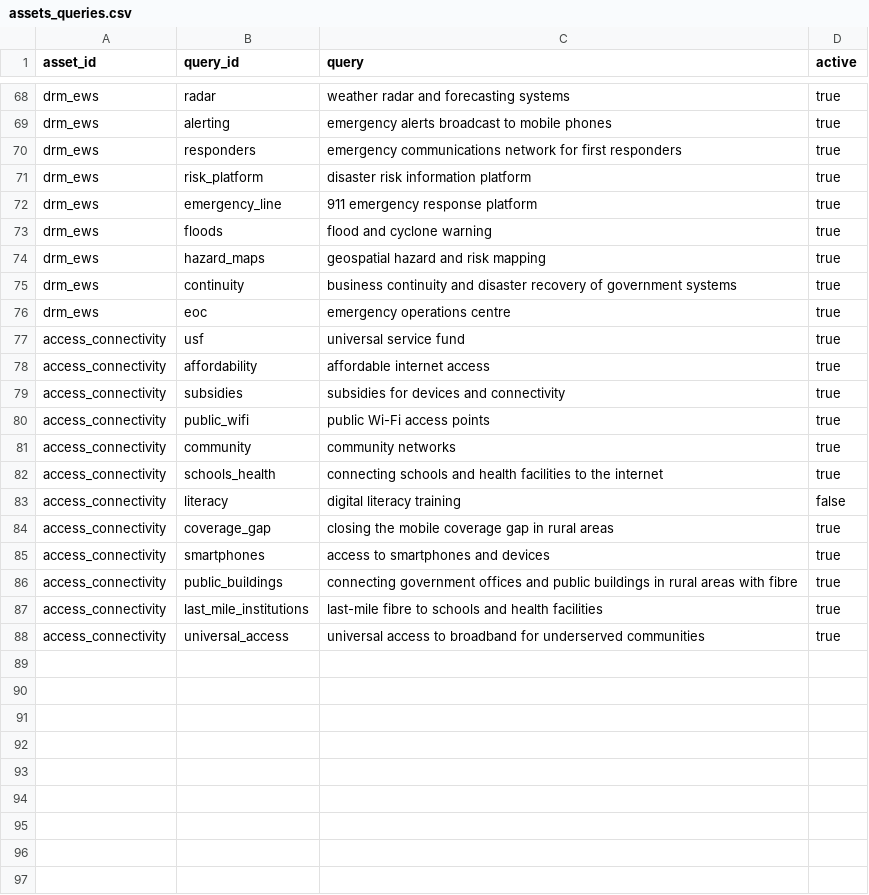
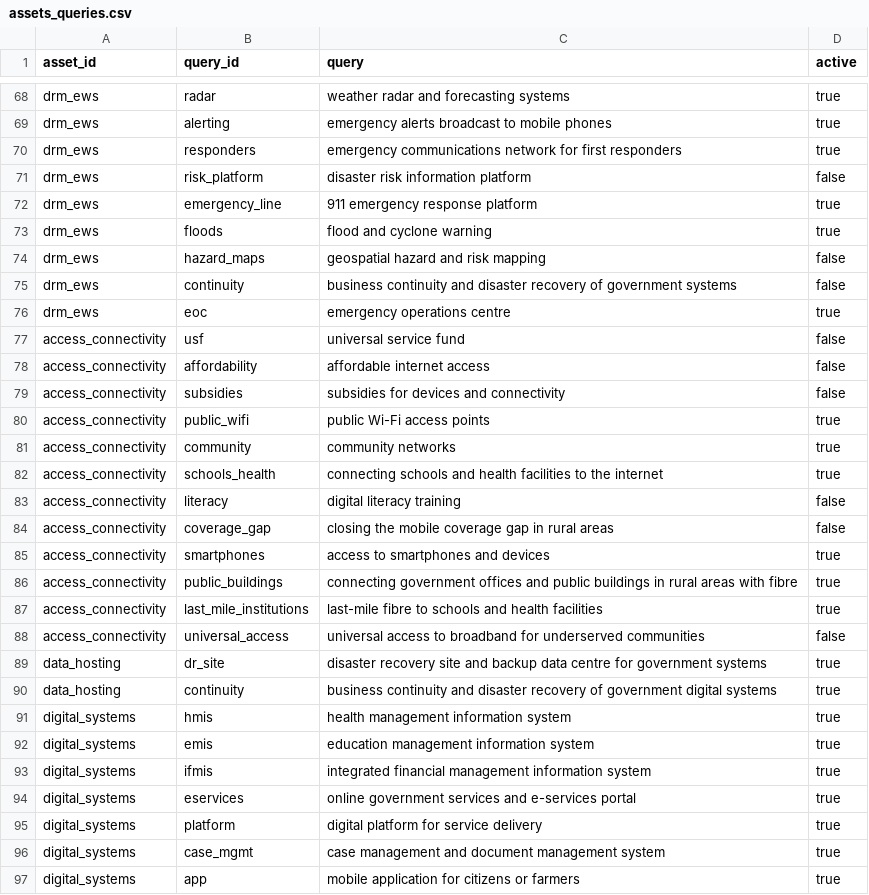
Before and after one commit to devvartpoddar/wbg-digital-resilience, a CSV file: inputs/taxonomy/assets_queries.csv, drawn as a sheet; only a part is shown, gaps mark what is left out; the diff covers the shown part only.

```diff
--- a/inputs/taxonomy/assets_queries.csv
+++ b/inputs/taxonomy/assets_queries.csv
@@ -70,11 +70,11 @@ drm_ews,alerting,emergency alerts broadcast to mobile phones,true
 drm_ews,responders,emergency communications network for first responders,true
-drm_ews,risk_platform,disaster risk information platform,true
+drm_ews,risk_platform,disaster risk information platform,false
 drm_ews,emergency_line,911 emergency response platform,true
 drm_ews,floods,flood and cyclone warning,true
-drm_ews,hazard_maps,geospatial hazard and risk mapping,true
-drm_ews,continuity,business continuity and disaster recovery of government systems,true
+drm_ews,hazard_maps,geospatial hazard and risk mapping,false
+drm_ews,continuity,business continuity and disaster recovery of government systems,false
 drm_ews,eoc,emergency operations centre,true
-access_connectivity,usf,universal service fund,true
-access_connectivity,affordability,affordable internet access,true
-access_connectivity,subsidies,subsidies for devices and connectivity,true
+access_connectivity,usf,universal service fund,false
+access_connectivity,affordability,affordable internet access,false
+access_connectivity,subsidies,subsidies for devices and connectivity,false
 access_connectivity,public_wifi,public Wi-Fi access points,true
@@ -83,3 +83,3 @@ access_connectivity,schools_health,connecting schools and health facilities to t
 access_connectivity,literacy,digital literacy training,false
-access_connectivity,coverage_gap,closing the mobile coverage gap in rural areas,true
+access_connectivity,coverage_gap,closing the mobile coverage gap in rural areas,false
 access_connectivity,smartphones,access to smartphones and devices,true
@@ -87,2 +87,11 @@ access_connectivity,public_buildings,connecting government offices and public bu
 access_connectivity,last_mile_institutions,last-mile fibre to schools and health facilities,true
-access_connectivity,universal_access,universal access to broadband for underserved communities,true
+access_connectivity,universal_access,universal access to broadband for underserved communities,false
+data_hosting,dr_site,disaster recovery site and backup data centre for government systems,true
+data_hosting,continuity,business continuity and disaster recovery of government digital systems,true
+digital_systems,hmis,health management information system,true
+digital_systems,emis,education management information system,true
+digital_systems,ifmis,integrated financial management information system,true
+digital_systems,eservices,online government services and e-services portal,true
+digital_systems,platform,digital platform for service delivery,true
+digital_systems,case_mgmt,case management and document management system,true
+digital_systems,app,mobile application for citizens or farmers,true
```
Also changed, not shown: 3 added rows and 1 edited cell elsewhere in this file, inputs/taxonomy/assets.csv, 1 other file.
